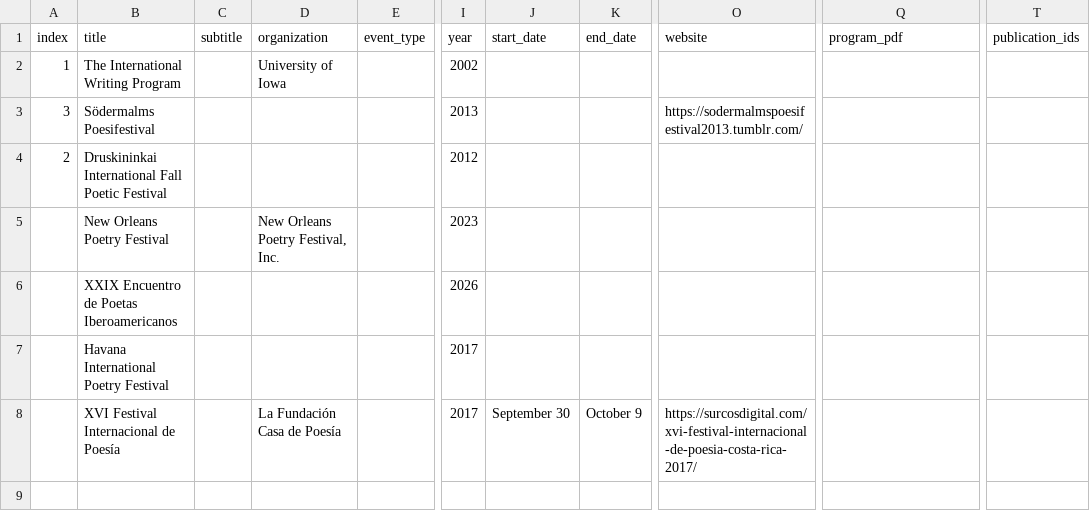
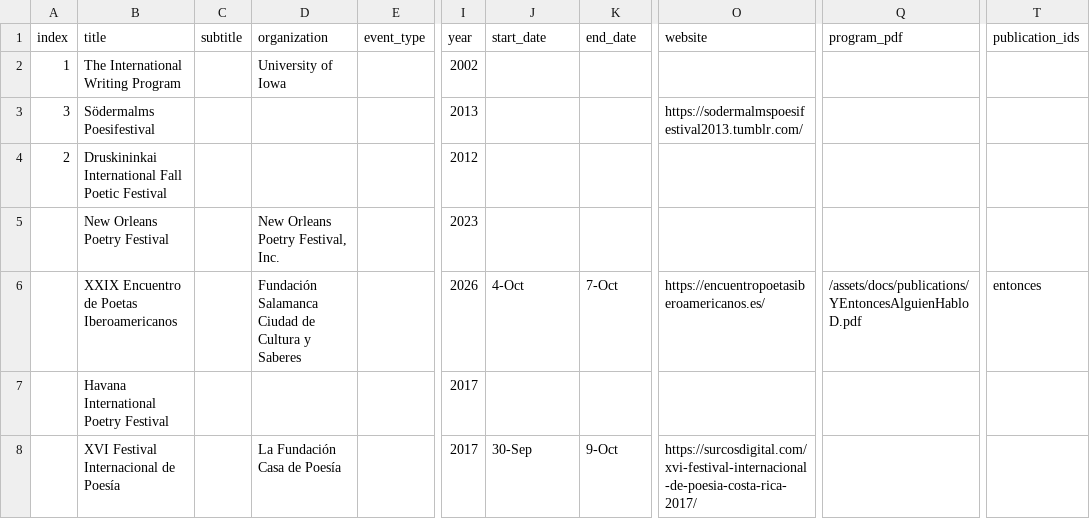
Before and after one commit to narlanmatos/narlanmatos.github.io, a CSV file: _data/invitations.csv, drawn as a sheet; only a part is shown, gaps mark what is left out; the diff names each change by its address in the sheet, - before the commit and + after, or states it on an @@ line.

```diff
--- a/_data/invitations.csv
+++ b/_data/invitations.csv
-D6 (organization): (empty)
+D6 (organization): Fundación Salamanca Ciudad de Cultura y Saberes
-J6 (start_date): (empty)
+J6 (start_date): 4-Oct
-K6 (end_date): (empty)
+K6 (end_date): 7-Oct
-O6 (website): (empty)
+O6 (website): https://encuentropoetasiberoamericanos.es/
-Q6 (program_pdf): (empty)
+Q6 (program_pdf): /assets/docs/publications/YEntoncesAlguienHabloD.pdf
-T6 (publication_ids): (empty)
+T6 (publication_ids): entonces
-J8 (start_date): September 30
+J8 (start_date): 30-Sep
-K8 (end_date): October 9
+K8 (end_date): 9-Oct
```
Also changed, not shown: _data/publications.csv, 2 other files.
